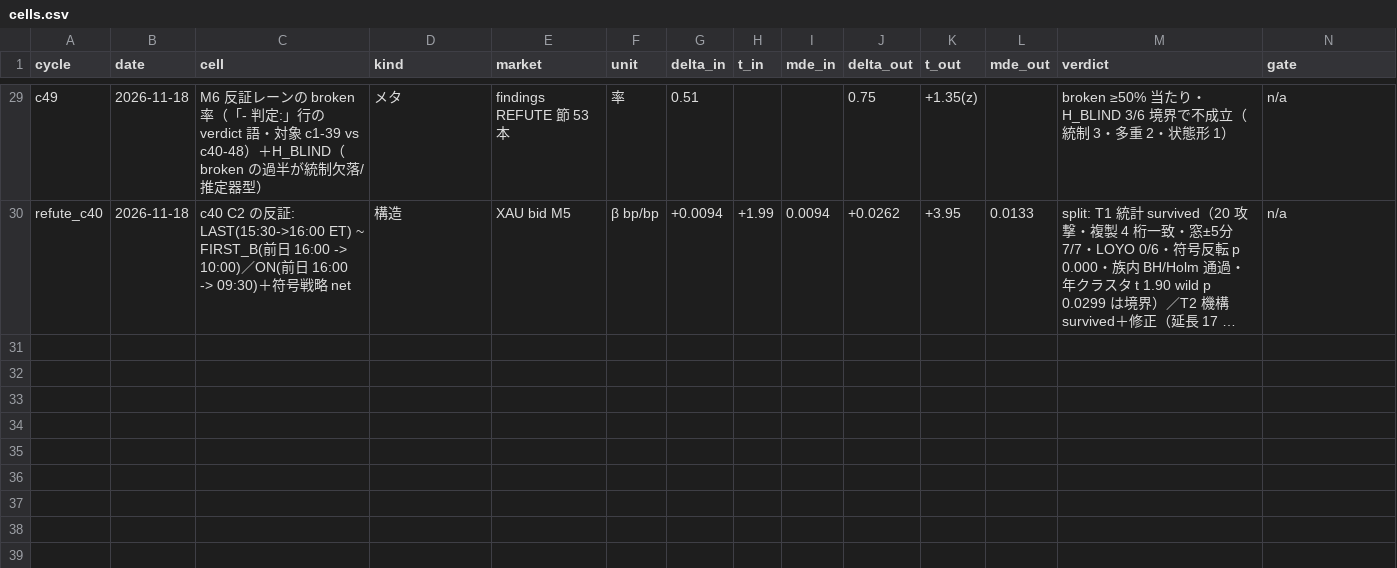
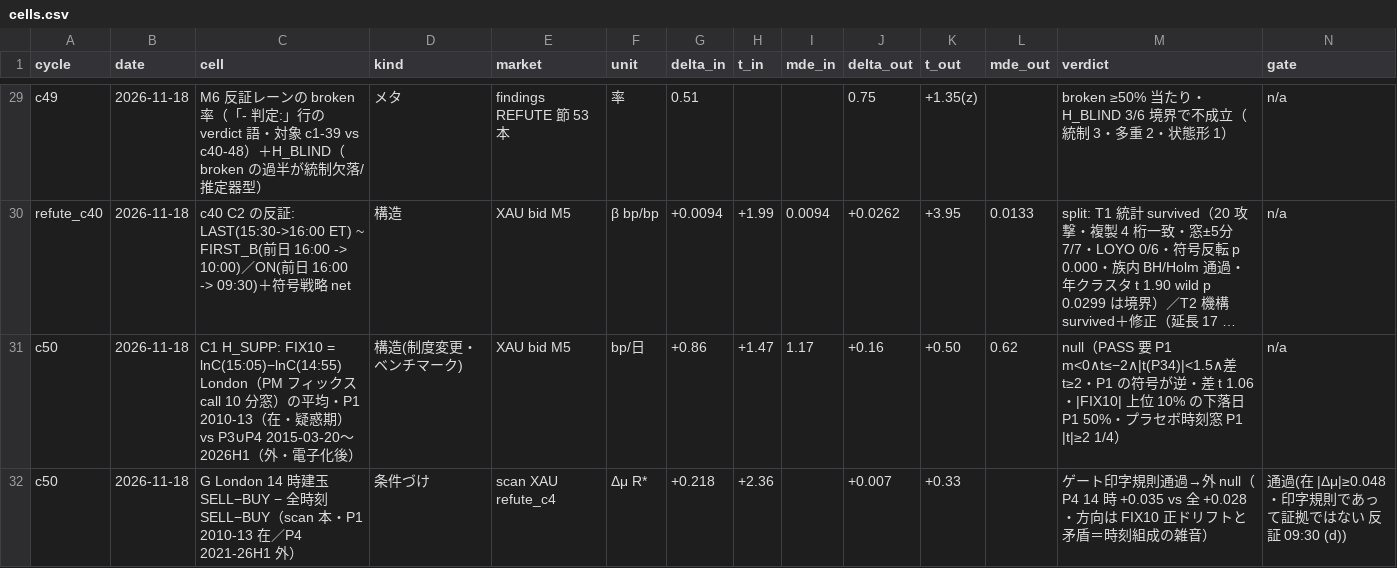
Before and after one commit to ke99089631-dev/aurel-memory-private-, a CSV file: projects/discretionary/live/AUREL_RESEARCH/data/cells.csv, drawn as a sheet; only a part is shown, gaps mark what is left out; long unchanged cells end in …; rows hold the shown columns only; the diff names each change by its address in the sheet, - before the commit and + after, or states it on an @@ line.

Commit message:
auto: AUREL sync 2026-11-18 18:52:23

```diff
--- a/projects/discretionary/live/AUREL_RESEARCH/data/cells.csv
+++ b/projects/discretionary/live/AUREL_RESEARCH/data/cells.csv
+row 31: c50 | 2026-11-18 | C1 H_SUPP: FIX10 = lnC(15:05)−lnC(14:55) London（PM フィックス call 10 分窓）の平均・P1 2010-13（在・疑惑期）vs P3∪P4 2015-03-20〜2026H1（外・電子化後） | 構造(制度変更・ベンチマーク) | XAU bid M5 | bp/日 | +0.86 | +1.47 | 1.17 | +0.16 | +0.50 | 0.62 | null（PASS 要 P1 m<0∧t≤−2∧|t(P34)|<1.5∧差 t≥2・P1 の符号が逆・差 t 1.06・|FIX10| 上位 10% の下落日 P1 50%・プラセボ時刻窓 P1 |t|≥2 1/4） | n/a
+row 32: c50 | 2026-11-18 | G London 14 時建玉 SELL−BUY − 全時刻 SELL−BUY（scan 本・P1 2010-13 在／P4 2021-26H1 外） | 条件づけ | scan XAU refute_c4 | Δμ R* | +0.218 | +2.36 |  | +0.007 | +0.33 |  | ゲート印字規則通過→外 null（P4 14 時 +0.035 vs 全 +0.028・方向は FIX10 正ドリフトと矛盾＝時刻組成の雑音） | 通過(在 |Δμ|≥0.048・印字規則であって証拠ではない 反証 09:30 (d))
```
Also changed, not shown: 24 other files.
